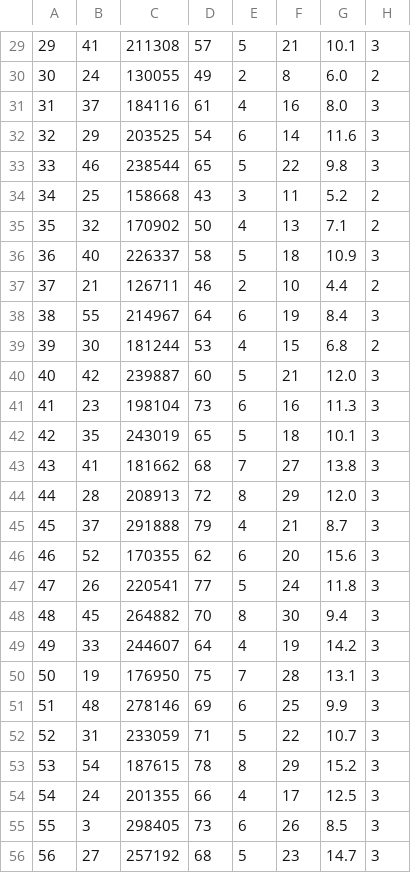
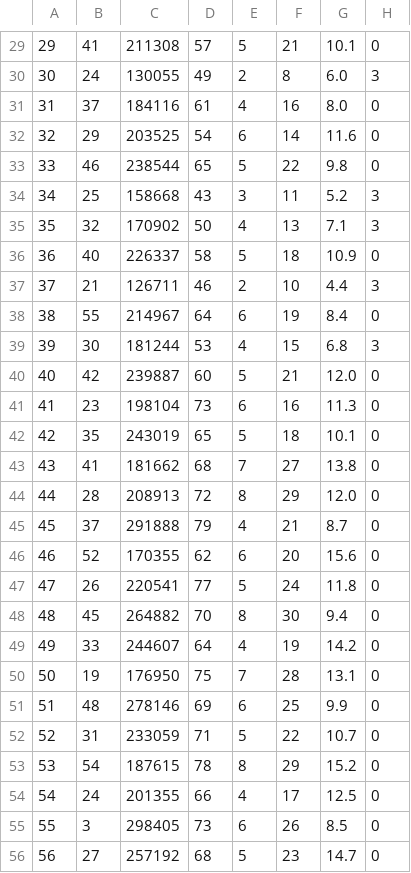
Before and after one commit to Noellaramandimbisoa/segmentation-social-analyse, a CSV file: social_segmentation/results/export/segmented_data.csv, drawn as a sheet; only a part is shown, gaps mark what is left out; the diff covers the shown part only.

```diff
--- a/social_segmentation/results/export/segmented_data.csv
+++ b/social_segmentation/results/export/segmented_data.csv
@@ -29,28 +29,28 @@
-29,41,211308,57,5,21,10.1,3
-30,24,130055,49,2,8,6.0,2
-31,37,184116,61,4,16,8.0,3
-32,29,203525,54,6,14,11.6,3
-33,46,238544,65,5,22,9.8,3
-34,25,158668,43,3,11,5.2,2
-35,32,170902,50,4,13,7.1,2
-36,40,226337,58,5,18,10.9,3
-37,21,126711,46,2,10,4.4,2
-38,55,214967,64,6,19,8.4,3
-39,30,181244,53,4,15,6.8,2
-40,42,239887,60,5,21,12.0,3
-41,23,198104,73,6,16,11.3,3
-42,35,243019,65,5,18,10.1,3
-43,41,181662,68,7,27,13.8,3
-44,28,208913,72,8,29,12.0,3
-45,37,291888,79,4,21,8.7,3
-46,52,170355,62,6,20,15.6,3
-47,26,220541,77,5,24,11.8,3
-48,45,264882,70,8,30,9.4,3
-49,33,244607,64,4,19,14.2,3
-50,19,176950,75,7,28,13.1,3
-51,48,278146,69,6,25,9.9,3
-52,31,233059,71,5,22,10.7,3
-53,54,187615,78,8,29,15.2,3
-54,24,201355,66,4,17,12.5,3
-55,3,298405,73,6,26,8.5,3
-56,27,257192,68,5,23,14.7,3
+29,41,211308,57,5,21,10.1,0
+30,24,130055,49,2,8,6.0,3
+31,37,184116,61,4,16,8.0,0
+32,29,203525,54,6,14,11.6,0
+33,46,238544,65,5,22,9.8,0
+34,25,158668,43,3,11,5.2,3
+35,32,170902,50,4,13,7.1,3
+36,40,226337,58,5,18,10.9,0
+37,21,126711,46,2,10,4.4,3
+38,55,214967,64,6,19,8.4,0
+39,30,181244,53,4,15,6.8,3
+40,42,239887,60,5,21,12.0,0
+41,23,198104,73,6,16,11.3,0
+42,35,243019,65,5,18,10.1,0
+43,41,181662,68,7,27,13.8,0
+44,28,208913,72,8,29,12.0,0
+45,37,291888,79,4,21,8.7,0
+46,52,170355,62,6,20,15.6,0
+47,26,220541,77,5,24,11.8,0
+48,45,264882,70,8,30,9.4,0
+49,33,244607,64,4,19,14.2,0
+50,19,176950,75,7,28,13.1,0
+51,48,278146,69,6,25,9.9,0
+52,31,233059,71,5,22,10.7,0
+53,54,187615,78,8,29,15.2,0
+54,24,201355,66,4,17,12.5,0
+55,3,298405,73,6,26,8.5,0
+56,27,257192,68,5,23,14.7,0
```
Also changed, not shown: 165 edited cells elsewhere in this file, 8 other files.
